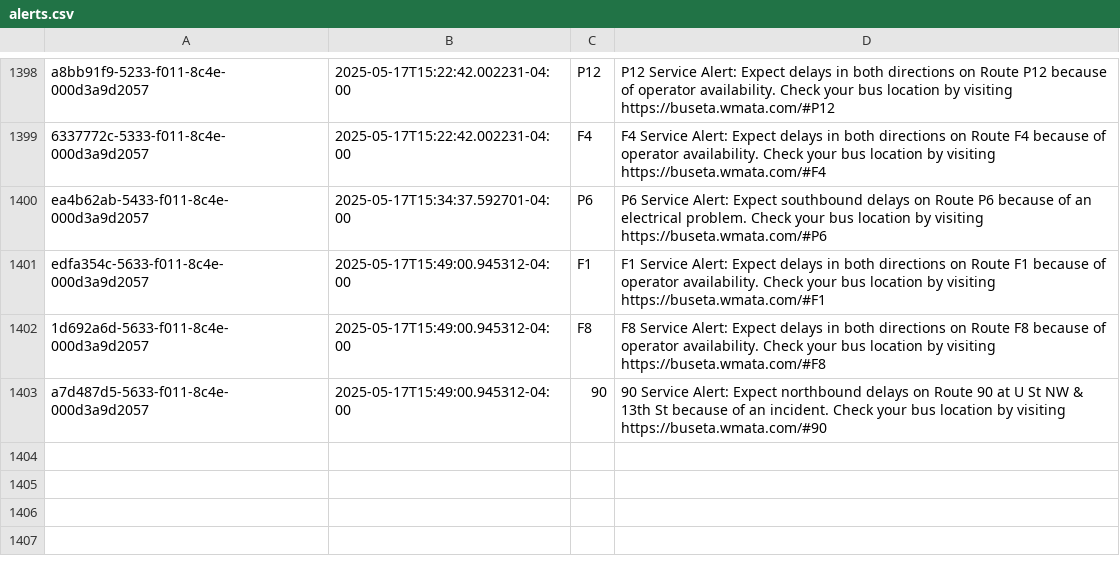
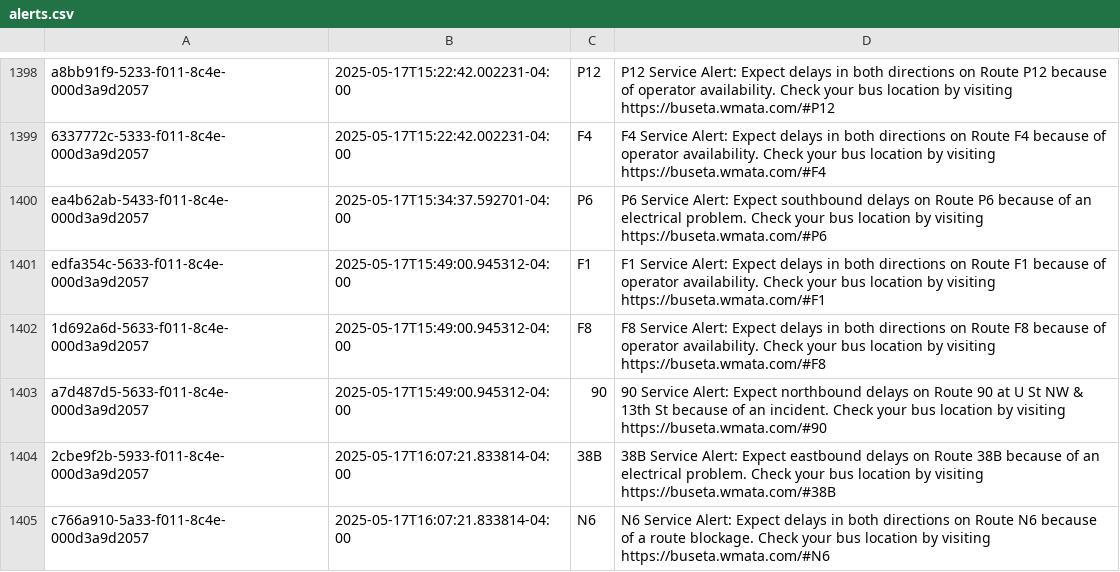
Before and after one commit to NewsAppsUMD/slack-bot-sandbox-kritisgh, a CSV file: alerts.csv, drawn as a sheet; only a part is shown, gaps mark what is left out; the diff names each change by its address in the sheet, - before the commit and + after, or states it on an @@ line.

```diff
--- a/alerts.csv
+++ b/alerts.csv
+row 1404: 2cbe9f2b-5933-f011-8c4e-000d3a9d2057 | 2025-05-17T16:07:21.833814-04:00 | 38B | 38B Service Alert: Expect eastbound delays on Route 38B because of an electrical problem. Check your bus location by visiting https://buseta.wmata.com/#38B
+row 1405: c766a910-5a33-f011-8c4e-000d3a9d2057 | 2025-05-17T16:07:21.833814-04:00 | N6 | N6 Service Alert: Expect delays in both directions on Route N6 because of a route blockage. Check your bus location by visiting https://buseta.wmata.com/#N6
```
